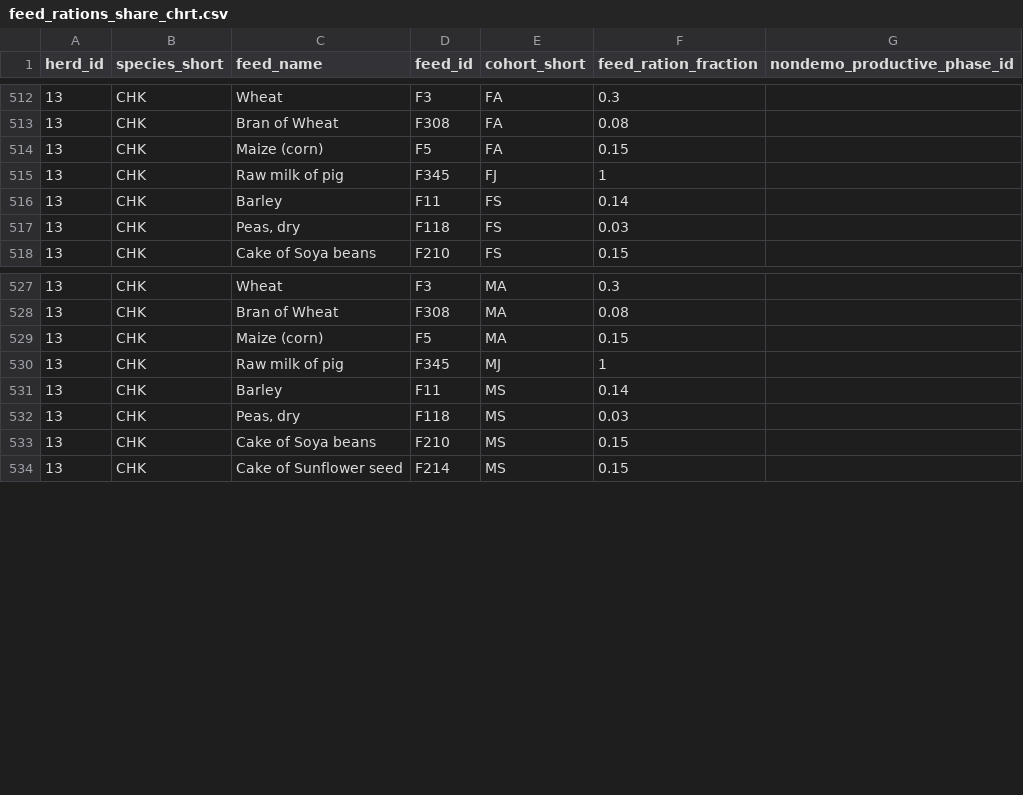
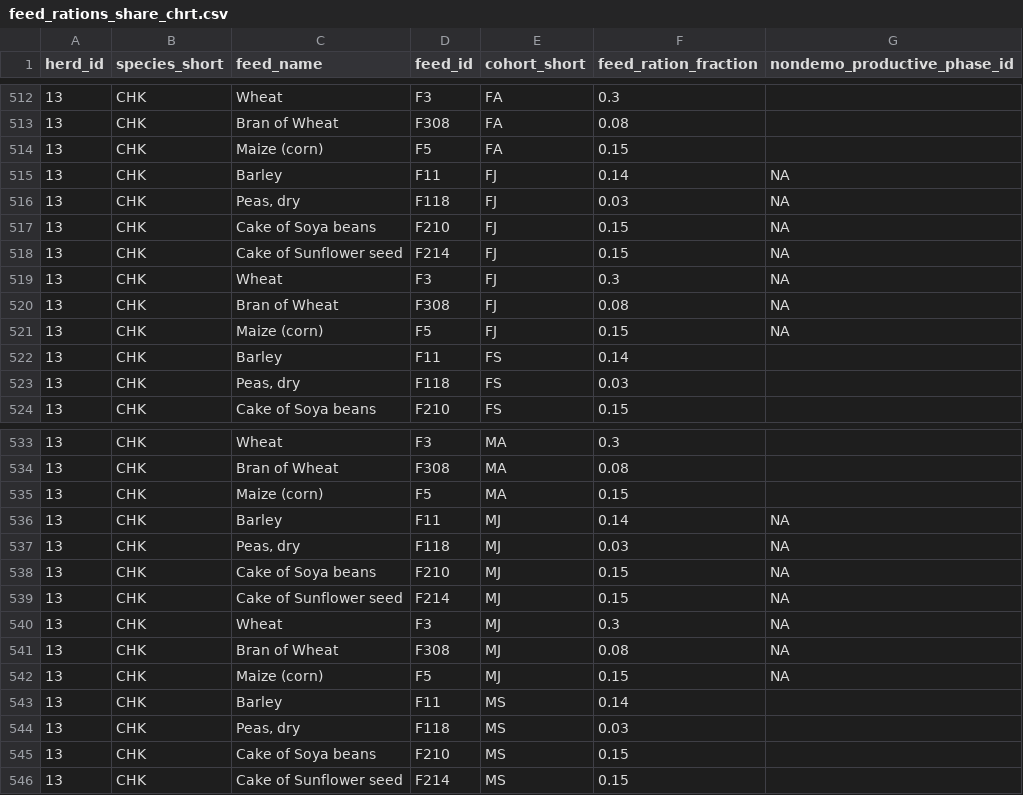
Before and after one commit to un-fao/GLEAM, a CSV file: inst/extdata/run_modules_examples/feed_rations_share_chrt.csv, drawn as a sheet; only a part is shown, gaps mark what is left out.

Commit message:
Restore chicken-specific feed quality calculations

```diff
--- a/inst/extdata/run_modules_examples/feed_rations_share_chrt.csv
+++ b/inst/extdata/run_modules_examples/feed_rations_share_chrt.csv
@@ -514,3 +514,9 @@ herd_id	species_short	feed_name	feed_id	cohort_short	feed_ration_fraction	nondem
 13	CHK	Maize (corn)	F5	FA	0.15	
-13	CHK	Raw milk of pig	F345	FJ	1	
+13	CHK	Barley	F11	FJ	0.14	NA
+13	CHK	Peas, dry	F118	FJ	0.03	NA
+13	CHK	Cake of Soya beans	F210	FJ	0.15	NA
+13	CHK	Cake of Sunflower seed	F214	FJ	0.15	NA
+13	CHK	Wheat	F3	FJ	0.3	NA
+13	CHK	Bran of Wheat	F308	FJ	0.08	NA
+13	CHK	Maize (corn)	F5	FJ	0.15	NA
 13	CHK	Barley	F11	FS	0.14	
@@ -529,3 +535,9 @@ herd_id	species_short	feed_name	feed_id	cohort_short	feed_ration_fraction	nondem
 13	CHK	Maize (corn)	F5	MA	0.15	
-13	CHK	Raw milk of pig	F345	MJ	1	
+13	CHK	Barley	F11	MJ	0.14	NA
+13	CHK	Peas, dry	F118	MJ	0.03	NA
+13	CHK	Cake of Soya beans	F210	MJ	0.15	NA
+13	CHK	Cake of Sunflower seed	F214	MJ	0.15	NA
+13	CHK	Wheat	F3	MJ	0.3	NA
+13	CHK	Bran of Wheat	F308	MJ	0.08	NA
+13	CHK	Maize (corn)	F5	MJ	0.15	NA
 13	CHK	Barley	F11	MS	0.14	
```
Also changed, not shown: inst/extdata/run_gleam_examples/feed_rations_share_chrt.csv, inst/extdata/run_modules_examples/feed_quality.csv, 11 other files.
